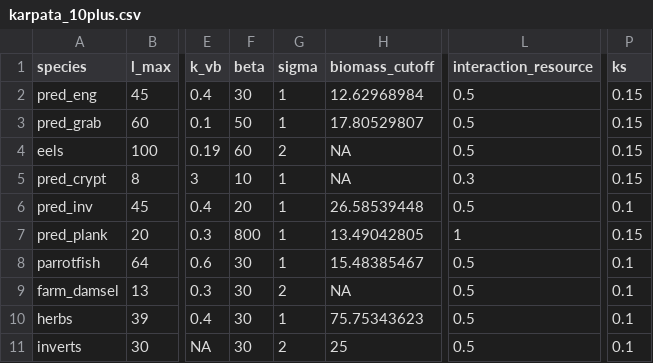
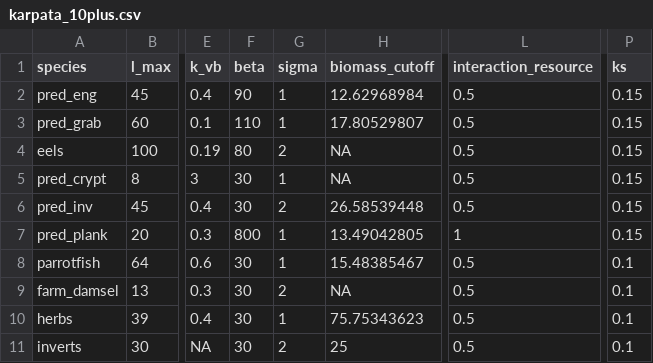
Before and after one commit to cmbeese/mizerReef, a CSV file: inst/karpata_10plus.csv, drawn as a sheet; only a part is shown, gaps mark what is left out; the diff names each change by its address in the sheet, - before the commit and + after, or states it on an @@ line.

```diff
--- a/inst/karpata_10plus.csv
+++ b/inst/karpata_10plus.csv
-F2 (beta): 30
+F2 (beta): 90
-F3 (beta): 50
+F3 (beta): 110
-F4 (beta): 60
+F4 (beta): 80
-F5 (beta): 10
+F5 (beta): 30
-L5 (interaction_resource): 0.3
+L5 (interaction_resource): 0.5
-F6 (beta): 20
+F6 (beta): 30
-G6 (sigma): 1
+G6 (sigma): 2
-P6 (ks): 0.1
+P6 (ks): 0.15
```
Also changed, not shown: inst/cbn_interaction.csv, 13 other files.
